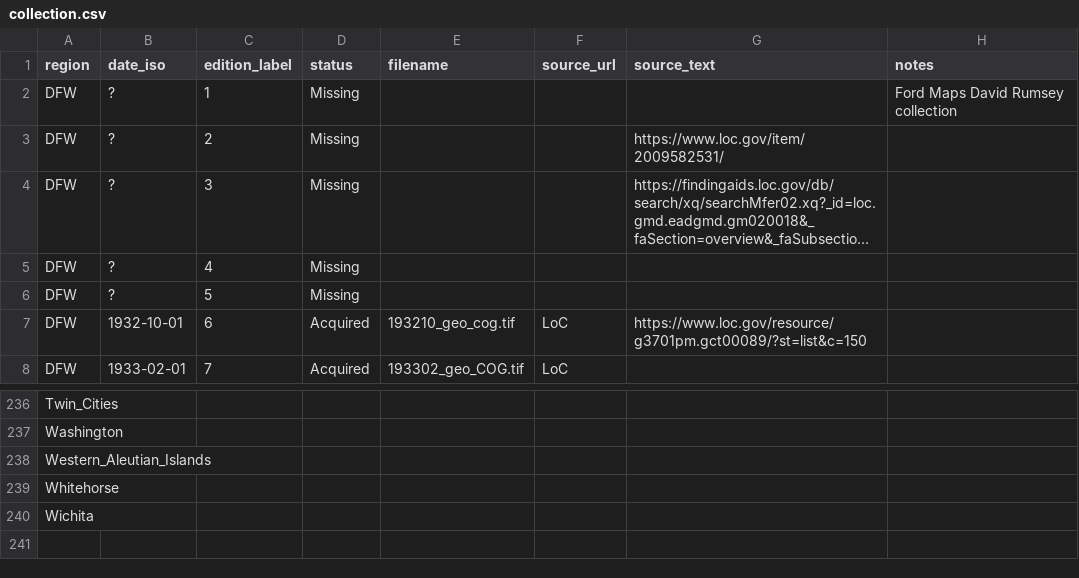
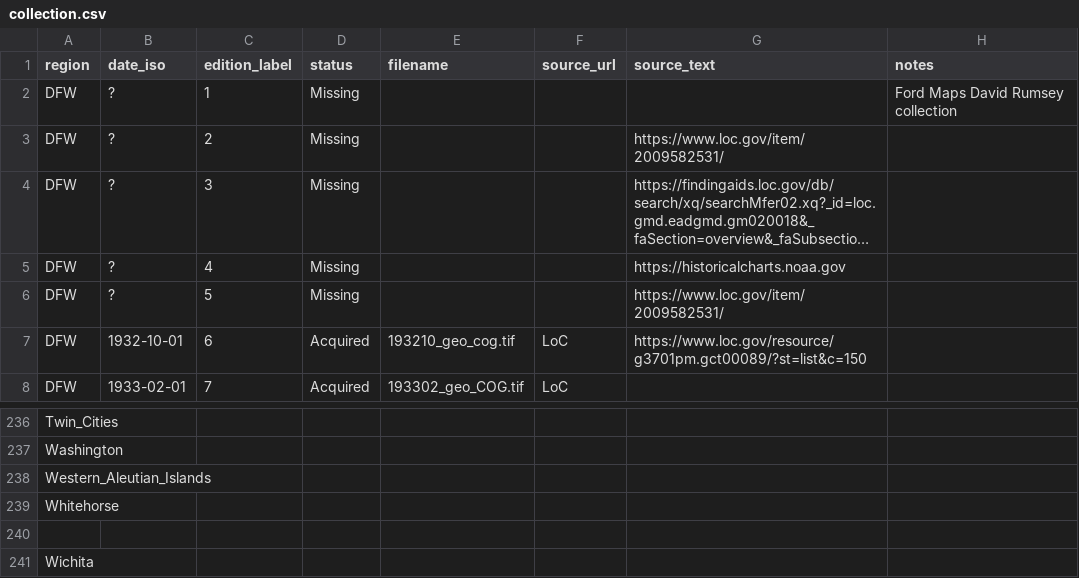
Before and after one commit to hemenway/hemenway.github.io, a CSV file: collection.csv, drawn as a sheet; only a part is shown, gaps mark what is left out; long unchanged cells end in …; the diff names each change by its address in the sheet, - before the commit and + after, or states it on an @@ line.

Commit message:
Add new entries and update links in collection.csv
Updated collection.csv to include new entries and links.

```diff
--- a/collection.csv
+++ b/collection.csv
-G5 (source_text): (empty)
+G5 (source_text): https://historicalcharts.noaa.gov
-G6 (source_text): (empty)
+G6 (source_text): https://www.loc.gov/item/2009582531/
+row 240: (empty)
```
